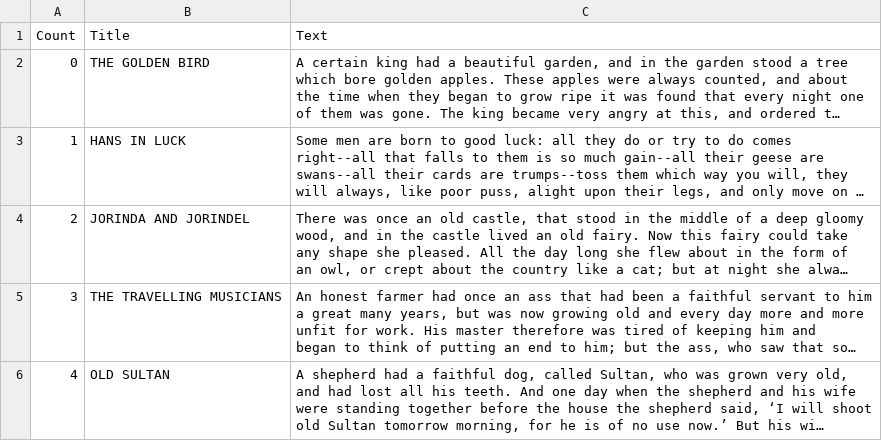
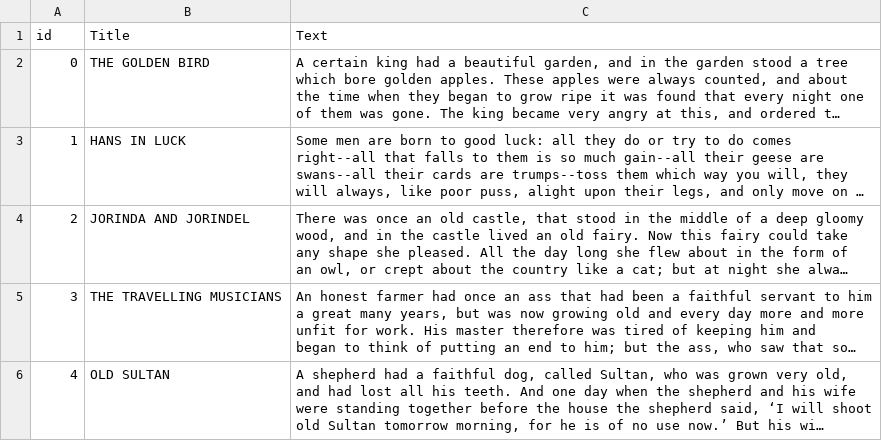
Before and after one commit to JonathanMeriino/ESCOM, a CSV file: Projects/Clasificador/grimms.csv, drawn as a sheet; only a part is shown; long unchanged cells end in …; the diff names each change by its address in the sheet, - before the commit and + after, or states it on an @@ line.

```diff
--- a/Projects/Clasificador/grimms.csv
+++ b/Projects/Clasificador/grimms.csv
-A1: Count
+A1: id
```
Also changed, not shown: 1 other file.
